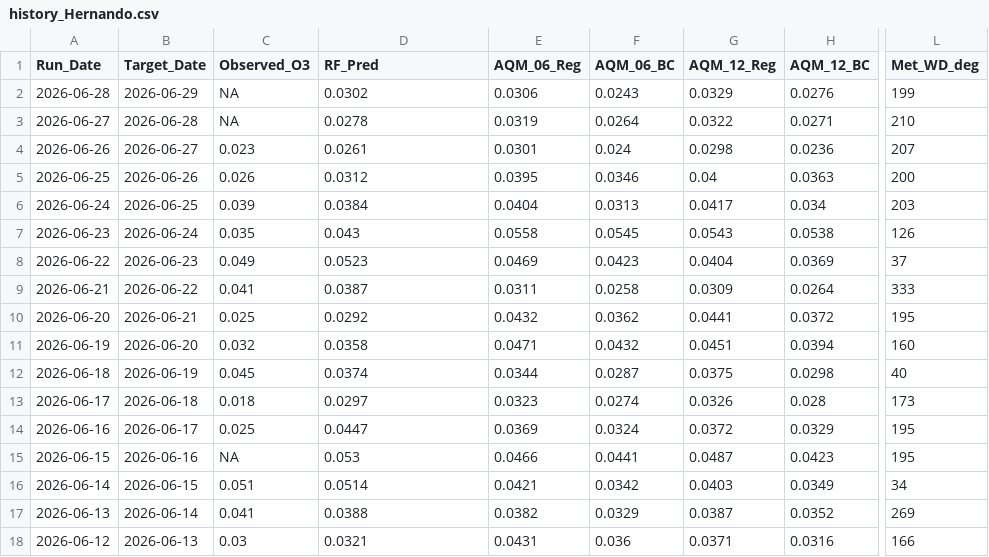
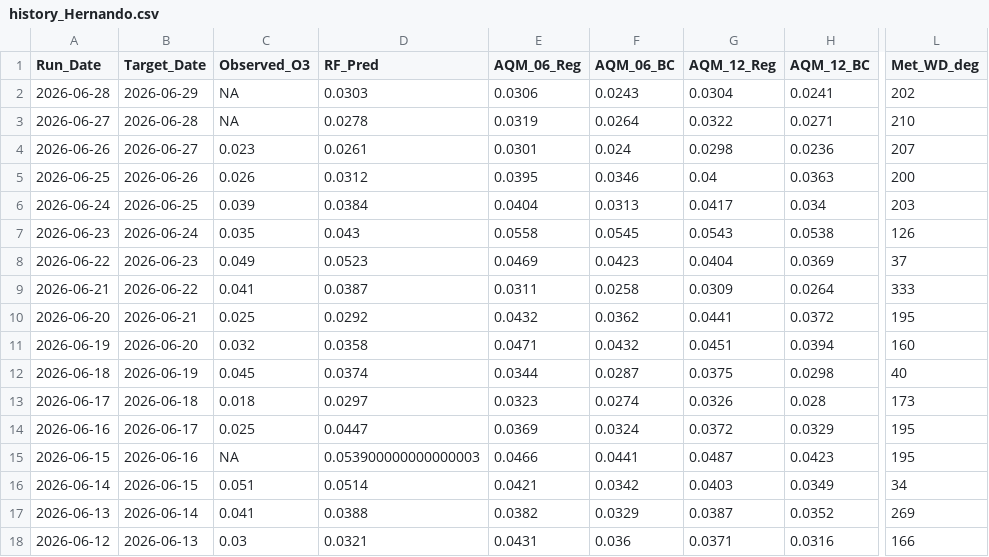
Before and after one commit to Cuevman81/ms-ozone-forecast, a CSV file: r-pipeline/history_Hernando.csv, drawn as a sheet; only a part is shown, gaps mark what is left out; the diff names each change by its address in the sheet, - before the commit and + after, or states it on an @@ line.

```diff
--- a/r-pipeline/history_Hernando.csv
+++ b/r-pipeline/history_Hernando.csv
-D2 (RF_Pred): 0.0302
+D2 (RF_Pred): 0.0303
-G2 (AQM_12_Reg): 0.0329
+G2 (AQM_12_Reg): 0.0304
-H2 (AQM_12_BC): 0.0276
+H2 (AQM_12_BC): 0.0241
-L2 (Met_WD_deg): 199
+L2 (Met_WD_deg): 202
-D15 (RF_Pred): 0.053
+D15 (RF_Pred): 0.053900000000000003
```
Also changed, not shown: r-pipeline/history_Gulfport.csv, r-pipeline/history_Hinds_CC.csv, 14 other files.
